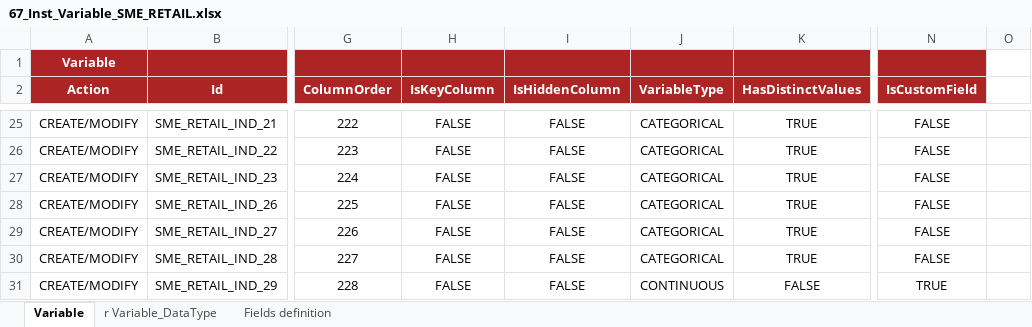
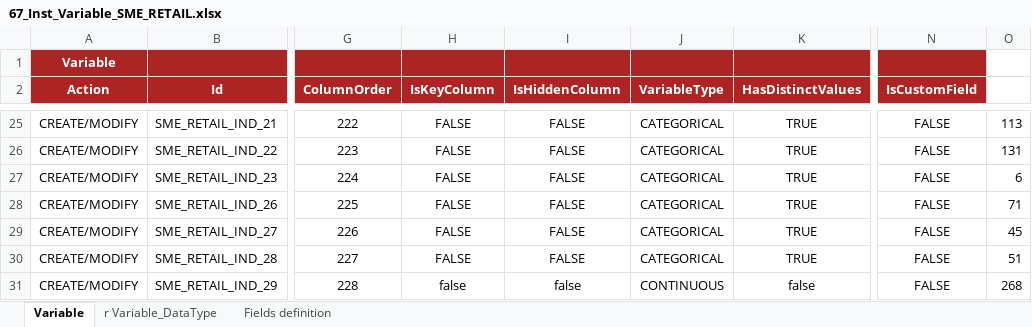
Before and after one commit to cybertop35/intelliJConf, an Excel workbook: earlywarning-pom/earlywarning-config/src/baf-instances/67_Inst_Variable_SME_RETAIL.xlsx, sheet Variable, drawn as a sheet; only a part is shown, gaps mark what is left out; values as stored, in another font and other column widths than the file's, no borders; charts and pictures not drawn; the diff covers the shown part only; the diff names each change by its address in the sheet, - before the commit and + after, or states it on an @@ line.

```diff
--- a/earlywarning-pom/earlywarning-config/src/baf-instances/67_Inst_Variable_SME_RETAIL.xlsx (sheet Variable)
+++ b/earlywarning-pom/earlywarning-config/src/baf-instances/67_Inst_Variable_SME_RETAIL.xlsx (sheet Variable)
-O25: (empty)
+O25: 113
-O26: (empty)
+O26: 131
-O27: (empty)
+O27: 6
-O28: (empty)
+O28: 71
-O29: (empty)
+O29: 45
-O30: (empty)
+O30: 51
-H31 (IsKeyColumn): FALSE
+H31 (IsKeyColumn): false
-I31 (IsHiddenColumn): FALSE
+I31 (IsHiddenColumn): false
-K31 (HasDistinctValues): FALSE
+K31 (HasDistinctValues): false
-N31 (IsCustomField): TRUE
+N31 (IsCustomField): FALSE
-O31: (empty)
+O31: 268
```
Also changed, not shown: 49 edited cells elsewhere in this sheet, charts or pictures, earlywarning-pom/Document/SpecificheIndicatori/20161019 Indicatori EWS - Banche Italiane_SME_RETAIL.xlsx, 9 other files.
